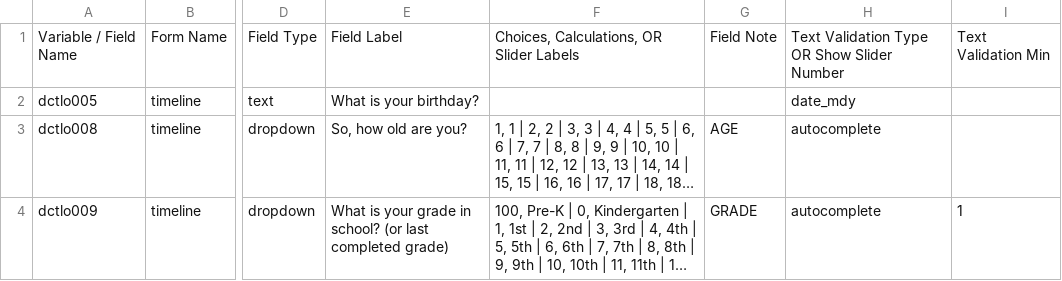
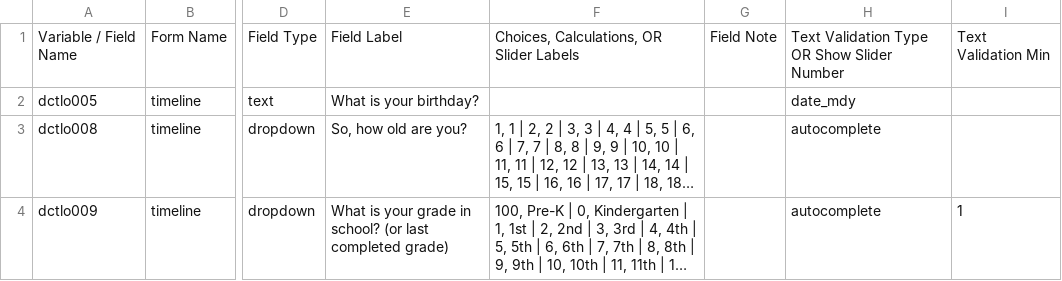
Before and after one commit to hotavocado/KSADS_ML_Applet, a CSV file: data_dic_test.csv, drawn as a sheet; only a part is shown, gaps mark what is left out; long unchanged cells end in …; the diff names each change by its address in the sheet, - before the commit and + after, or states it on an @@ line.

```diff
--- a/data_dic_test.csv
+++ b/data_dic_test.csv
-G3: AGE
+G3: (empty)
-G4: GRADE
+G4: (empty)
```
Also changed, not shown: 4 other files.
